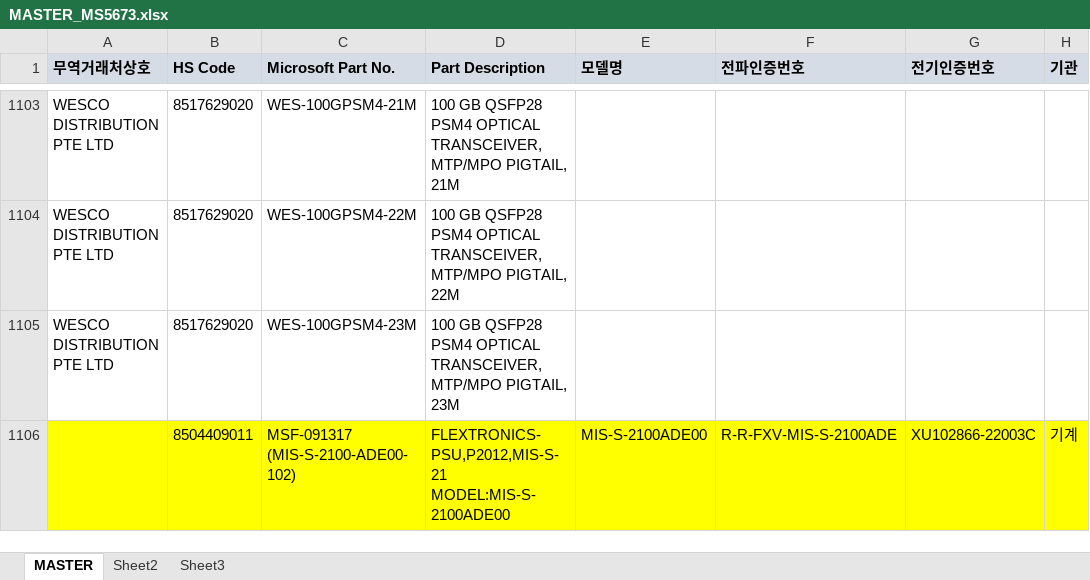
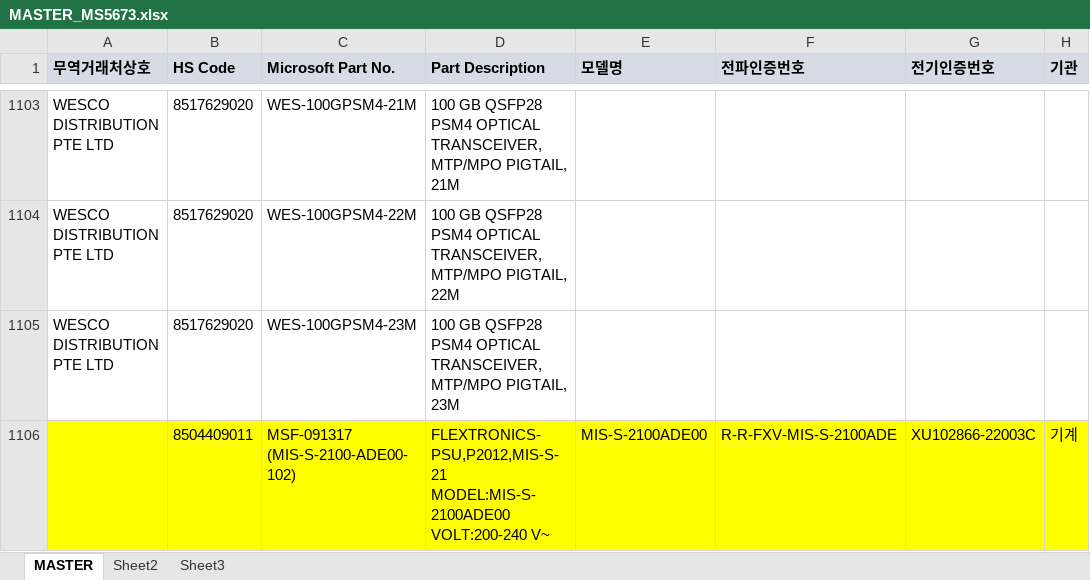
Before and after one commit to helloboraS/MS_PDF-TO-EXCEL, an Excel workbook: MASTER_MS5673.xlsx, sheet MASTER, drawn as a sheet; only a part is shown, gaps mark what is left out; values as stored, in another font and other column widths than the file's, no borders; conditional formats not drawn; the diff names each change by its address in the sheet, - before the commit and + after, or states it on an @@ line.

Commit message:
Add files via upload

```diff
--- a/MASTER_MS5673.xlsx (sheet MASTER)
+++ b/MASTER_MS5673.xlsx (sheet MASTER)
-D1106 (Part Description): FLEXTRONICS-PSU,P2012,MIS-S-21 MODEL:MIS-S-2100ADE00
+D1106 (Part Description): FLEXTRONICS-PSU,P2012,MIS-S-21 MODEL:MIS-S-2100ADE00 VOLT:200-240 V~
```
